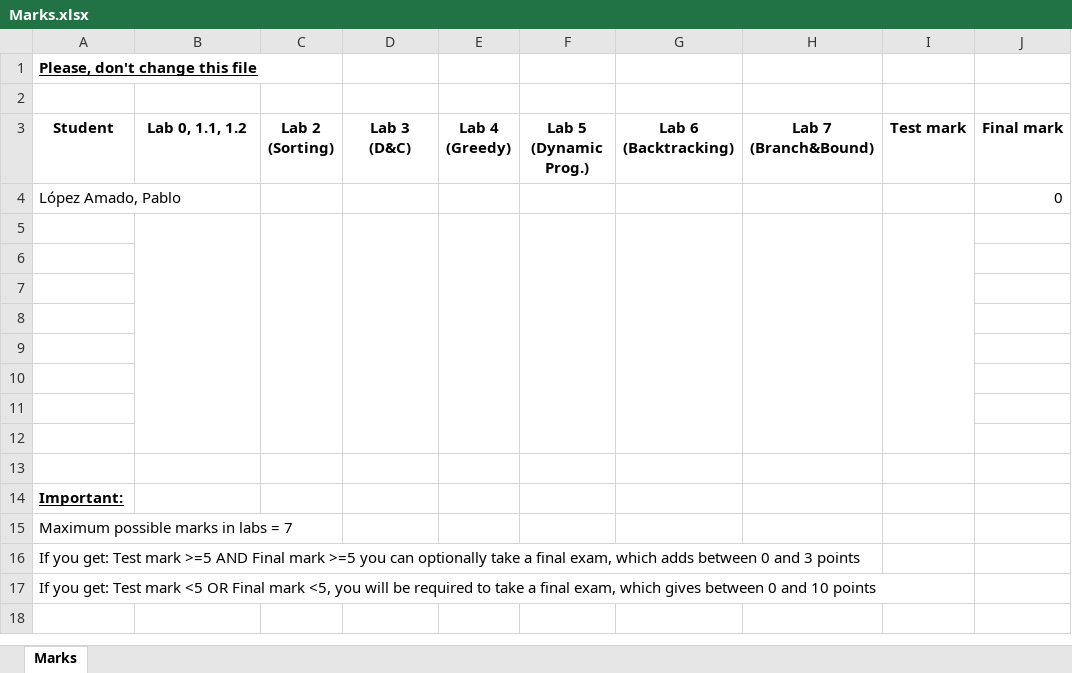
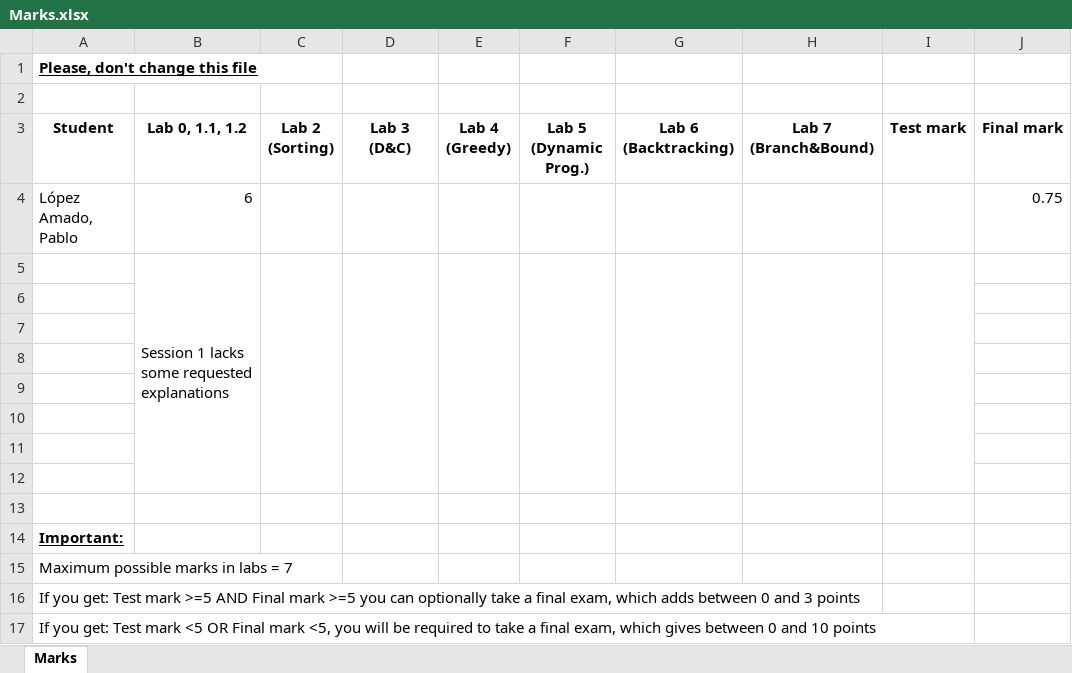
Before and after one commit to pablo268la/algorithmicsLopezAmadoPabloUO271580, an Excel workbook: Marks.xlsx, sheet Marks, drawn as a sheet; values as stored, in another font and other column widths than the file's, no borders; table styles not drawn; the diff names each change by its address in the sheet, - before the commit and + after, or states it on an @@ line.

Commit message:
0 and 1

```diff
--- a/Marks.xlsx (sheet Marks)
+++ b/Marks.xlsx (sheet Marks)
-B4 (Lab 0, 1.1, 1.2): (empty)
+B4 (Lab 0, 1.1, 1.2): 6
-J4 (Final mark): 0
+J4 (Final mark): 0.75
-B5 (Lab 0, 1.1, 1.2): (empty)
+B5 (Lab 0, 1.1, 1.2): Session 1 lacks some requested explanations
```
